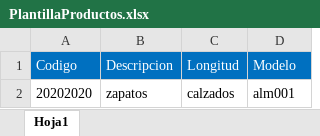
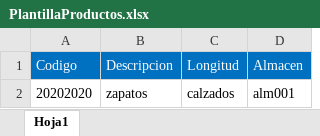
Before and after one commit to cobyzero/SistemaInventario, an Excel workbook: ProyectoVenta/Resources/PlantillaProductos.xlsx, sheet Hoja1, drawn as a sheet; values as stored, in another font and other column widths than the file's, no borders; the diff names each change by its address in the sheet, - before the commit and + after, or states it on an @@ line.

```diff
--- a/ProyectoVenta/Resources/PlantillaProductos.xlsx (sheet Hoja1)
+++ b/ProyectoVenta/Resources/PlantillaProductos.xlsx (sheet Hoja1)
-D1: Modelo
+D1: Almacen
```
Also changed, not shown: 13 other files.
